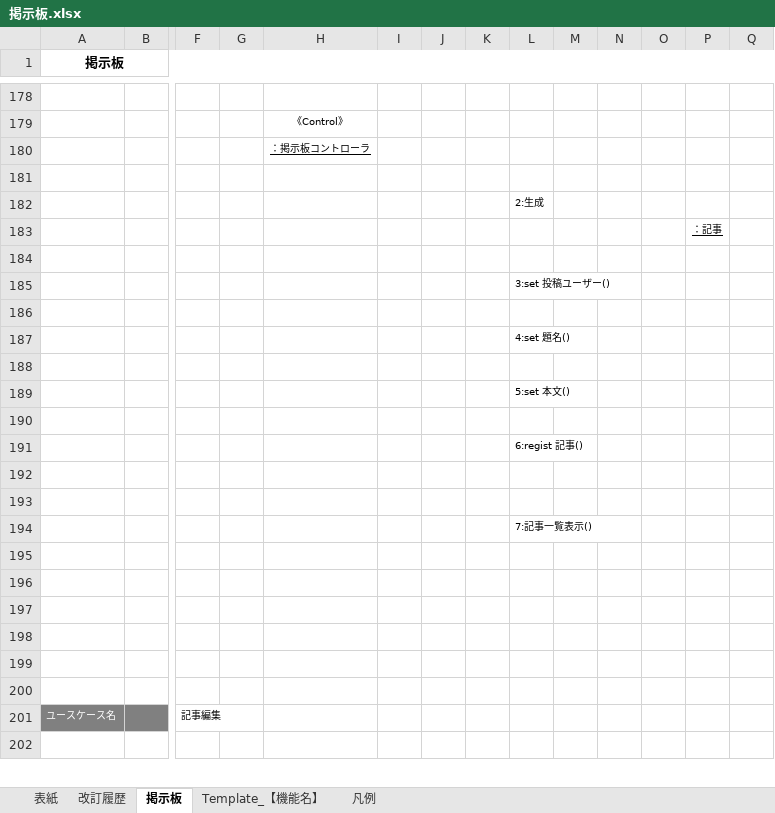
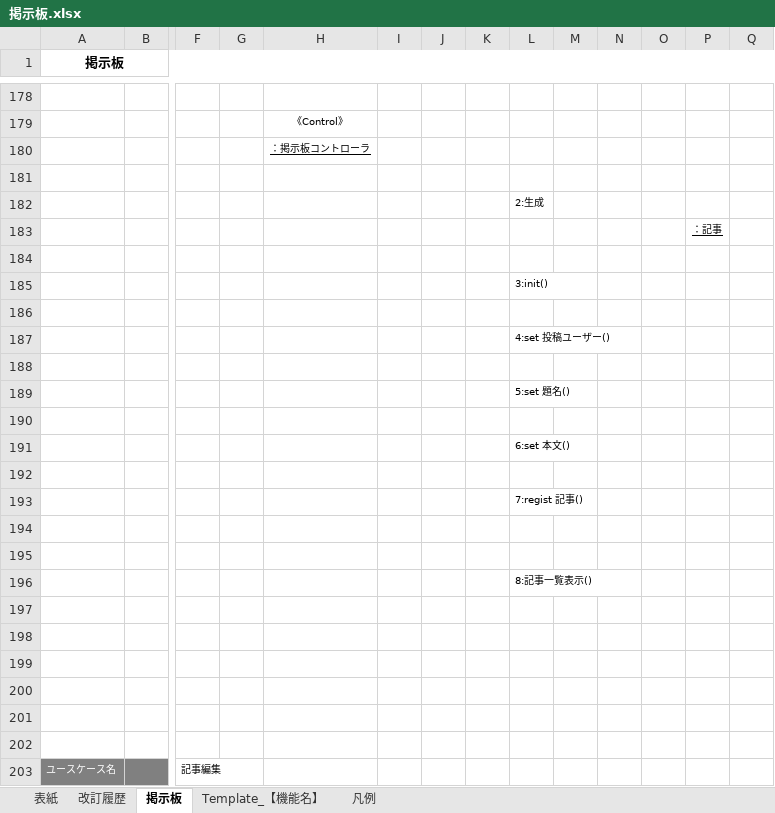
Before and after one commit to glambizm/connectyee, an Excel workbook: 30 設計/20 プログラム設計/10 機能設計/70 掲示板/掲示板.xlsx, sheet 掲示板, drawn as a sheet; only a part is shown, gaps mark what is left out; the shorter side is filled out with more unchanged rows; values as stored, in another font and other column widths than the file's, no borders; charts and pictures not drawn; addresses are those after the commit; rows hold the shown columns only; the diff covers the shown part only; the diff names each change by its address in the sheet, - before the commit and + after, or states it on an @@ line.

```diff
--- a/30 設計/20 プログラム設計/10 機能設計/70 掲示板/掲示板.xlsx (sheet 掲示板)
+++ b/30 設計/20 プログラム設計/10 機能設計/70 掲示板/掲示板.xlsx (sheet 掲示板)
-L185: 3:set 投稿ユーザー()
+L185: 3:init()
-L187: 4:set 題名()
+L187: 4:set 投稿ユーザー()
-L189: 5:set 本文()
+L189: 5:set 題名()
-L191: 6:regist 記事()
+L191: 6:set 本文()
+row 192: (empty)
+row 193:  |  |  |  |  |  |  |  | 7:regist 記事()
-L196: 7:記事一覧表示()
+L196: 8:記事一覧表示()
```
Also changed, not shown: 22 removed rows and 1 edited cell elsewhere in this sheet, charts or pictures, 30 設計/20 プログラム設計/20 クラス設計/10 backend/10 controller/PostsController.xlsx, 1 other file.
